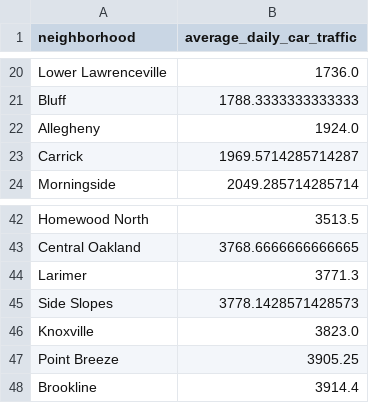
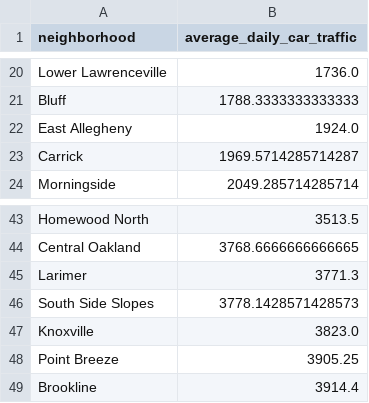
Before and after one commit to dantewarhola/Big-Ideas-in-Computing-and-Information-Group-38-Final-Project, a CSV file: dantewarhola/formatted_traffic.csv, drawn as a sheet; only a part is shown, gaps mark what is left out; the diff covers the shown part only.

```diff
--- a/dantewarhola/formatted_traffic.csv
+++ b/dantewarhola/formatted_traffic.csv
@@ -21,3 +21,3 @@ Lower Lawrenceville,1736.0
 Bluff,1788.3333333333333
-Allegheny,1924.0
+East Allegheny,1924.0
 Carrick,1969.5714285714287
@@ -44,3 +45,3 @@ Central Oakland,3768.6666666666665
 Larimer,3771.3
-Side Slopes,3778.1428571428573
+South Side Slopes,3778.1428571428573
 Knoxville,3823.0
```
Also changed, not shown: 2 added rows, 1 removed row, 1 moved row and 4 edited cells elsewhere in this file, 1 other file.
